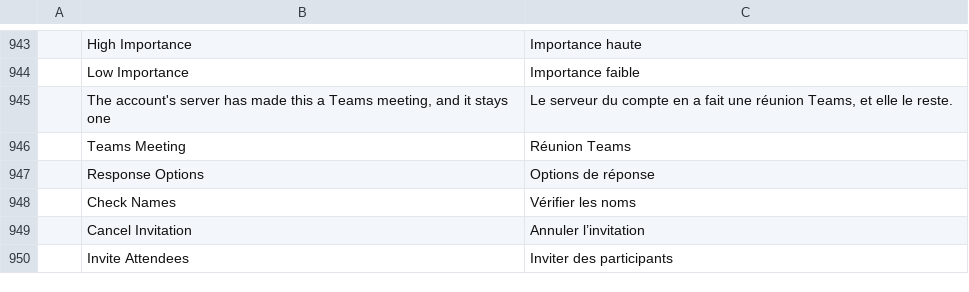
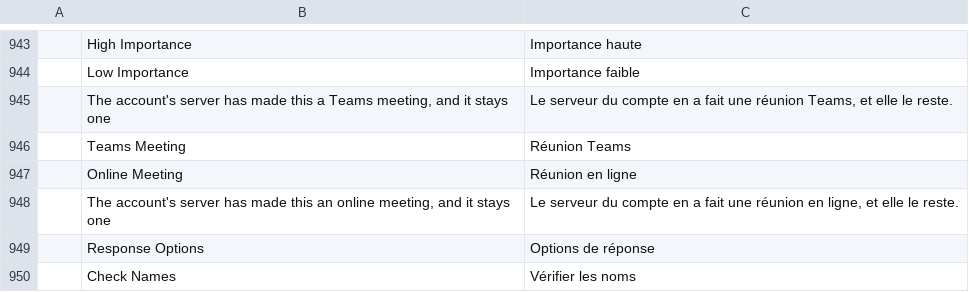
Before and after one commit to bvisible/mailcraft, a TSV file: crates/ui-egui/src/i18n/fr.tsv, drawn as a sheet; only a part is shown, gaps mark what is left out; the shorter side is filled out with more unchanged rows.

Commit message:
feat(ui): the toggle says Online Meeting in a JMAP calendar, and the flows hold the whole way (M5)
In a JMAP account's calendar, or one whose server holds online meetings of its own, the form's toggle and its row say
"Online Meeting" rather than Teams, and one the server has made says it stays one as an online meeting (« Réunion en
ligne »); a calendar of this computer's or of a Microsoft account says Teams as before. The outcome of a change of one
occurrence now settles the online meeting it asked for too, so that one asked for one day of a series is said to be
the whole series'.

Flows hold the whole way through the window and the stand-in: an appointment made online here comes back with the link
of the room the server made, and Join gives it; one made where the server makes none is refused with the reason; a
change of its title never makes a second room; a room the server won't make leaves the appointment saved and says so;
one day of a series made online goes without it and says why. Each line is read back in French. The markers document
names the hunks.

```diff
--- a/crates/ui-egui/src/i18n/fr.tsv
+++ b/crates/ui-egui/src/i18n/fr.tsv
@@ -946,2 +946,4 @@
 	Teams Meeting	Réunion Teams
+	Online Meeting	Réunion en ligne
+	The account's server has made this an online meeting, and it stays one	Le serveur du compte en a fait une réunion en ligne, et elle le reste.
 	Response Options	Options de réponse
```
Also changed, not shown: 5 other files.
